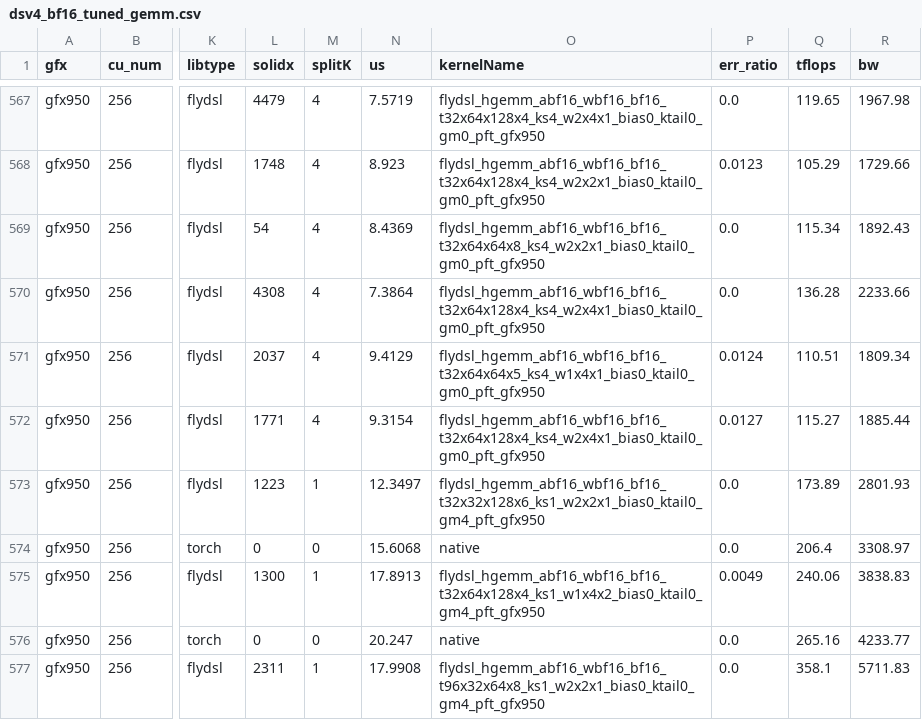
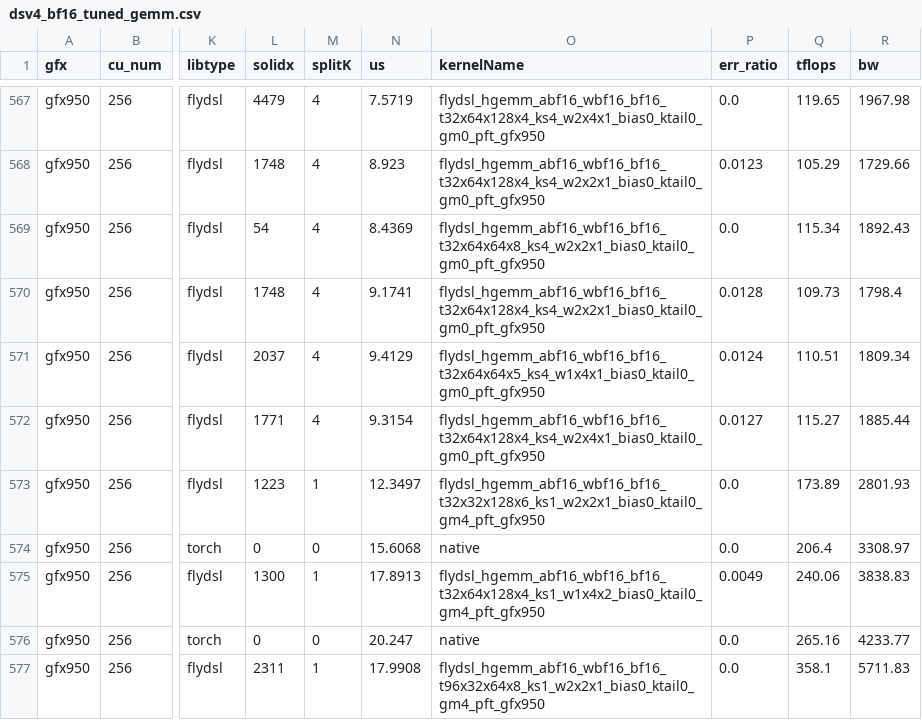
Before and after one commit to AndreasKaratzas/aiter, a CSV file: aiter/configs/model_configs/dsv4_bf16_tuned_gemm.csv, drawn as a sheet; only a part is shown, gaps mark what is left out; the diff names each change by its address in the sheet, - before the commit and + after, or states it on an @@ line.

```diff
--- a/aiter/configs/model_configs/dsv4_bf16_tuned_gemm.csv
+++ b/aiter/configs/model_configs/dsv4_bf16_tuned_gemm.csv
-L570 (solidx): 4308
+L570 (solidx): 1748
-N570 (us): 7.3864
+N570 (us): 9.1741
-O570 (kernelName): flydsl_hgemm_abf16_wbf16_bf16_t32x64x128x4_ks4_w2x4x1_bias0_ktail0_gm0_pft_gfx950
+O570 (kernelName): flydsl_hgemm_abf16_wbf16_bf16_t32x64x128x4_ks4_w2x2x1_bias0_ktail0_gm0_pft_gfx950
-P570 (err_ratio): 0.0
+P570 (err_ratio): 0.0128
-Q570 (tflops): 136.28
+Q570 (tflops): 109.73
-R570 (bw): 2233.66
+R570 (bw): 1798.4
```
Also changed, not shown: aiter/configs/model_configs/qwen32B_bf16_tuned_gemm.csv.
